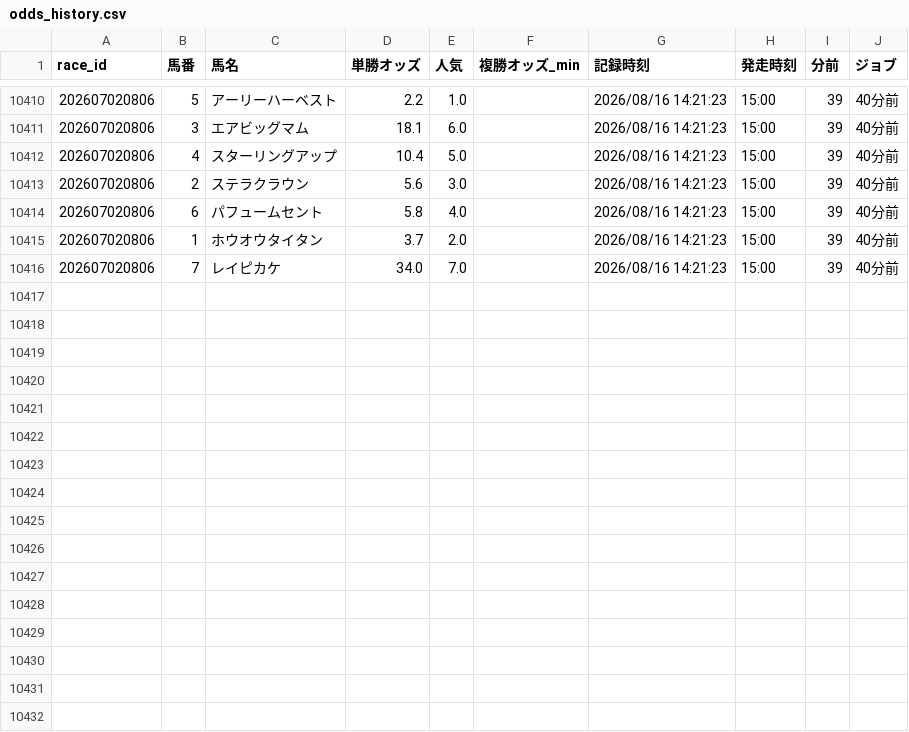
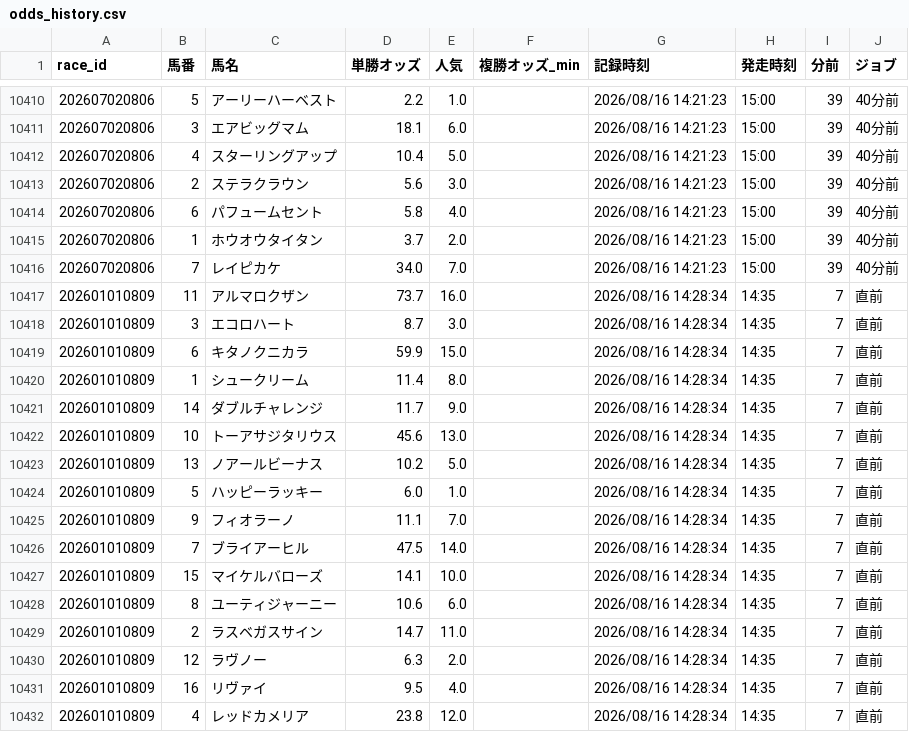
Before and after one commit to fu-ga306/keiba-ai, a CSV file: odds_history.csv, drawn as a sheet; only a part is shown, gaps mark what is left out; the diff names each change by its address in the sheet, - before the commit and + after, or states it on an @@ line.

```diff
--- a/odds_history.csv
+++ b/odds_history.csv
+row 10417: 202601010809 | 11 | アルマロクザン | 73.7 | 16.0 |  | 2026/08/16 14:28:34 | 14:35 | 7 | 直前
+row 10418: 202601010809 | 3 | エコロハート | 8.7 | 3.0 |  | 2026/08/16 14:28:34 | 14:35 | 7 | 直前
+row 10419: 202601010809 | 6 | キタノクニカラ | 59.9 | 15.0 |  | 2026/08/16 14:28:34 | 14:35 | 7 | 直前
+row 10420: 202601010809 | 1 | シュークリーム | 11.4 | 8.0 |  | 2026/08/16 14:28:34 | 14:35 | 7 | 直前
+row 10421: 202601010809 | 14 | ダブルチャレンジ | 11.7 | 9.0 |  | 2026/08/16 14:28:34 | 14:35 | 7 | 直前
+row 10422: 202601010809 | 10 | トーアサジタリウス | 45.6 | 13.0 |  | 2026/08/16 14:28:34 | 14:35 | 7 | 直前
+row 10423: 202601010809 | 13 | ノアールビーナス | 10.2 | 5.0 |  | 2026/08/16 14:28:34 | 14:35 | 7 | 直前
+row 10424: 202601010809 | 5 | ハッピーラッキー | 6.0 | 1.0 |  | 2026/08/16 14:28:34 | 14:35 | 7 | 直前
+row 10425: 202601010809 | 9 | フィオラーノ | 11.1 | 7.0 |  | 2026/08/16 14:28:34 | 14:35 | 7 | 直前
+row 10426: 202601010809 | 7 | ブライアーヒル | 47.5 | 14.0 |  | 2026/08/16 14:28:34 | 14:35 | 7 | 直前
+row 10427: 202601010809 | 15 | マイケルバローズ | 14.1 | 10.0 |  | 2026/08/16 14:28:34 | 14:35 | 7 | 直前
+row 10428: 202601010809 | 8 | ユーティジャーニー | 10.6 | 6.0 |  | 2026/08/16 14:28:34 | 14:35 | 7 | 直前
+row 10429: 202601010809 | 2 | ラスベガスサイン | 14.7 | 11.0 |  | 2026/08/16 14:28:34 | 14:35 | 7 | 直前
+row 10430: 202601010809 | 12 | ラヴノー | 6.3 | 2.0 |  | 2026/08/16 14:28:34 | 14:35 | 7 | 直前
+row 10431: 202601010809 | 16 | リヴァイ | 9.5 | 4.0 |  | 2026/08/16 14:28:34 | 14:35 | 7 | 直前
+row 10432: 202601010809 | 4 | レッドカメリア | 23.8 | 12.0 |  | 2026/08/16 14:28:34 | 14:35 | 7 | 直前
```
Also changed, not shown: prediction_record_v2.csv, today_predictions.csv.
